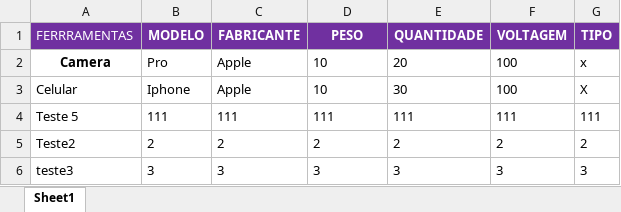
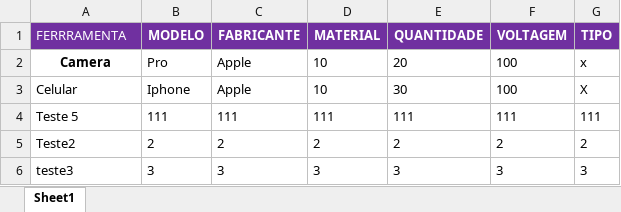
Before and after one commit to jeffersonkako/Mundo1-MC-Python, an Excel workbook: Ferramentas.xlsx, sheet Sheet1, drawn as a sheet; values as stored, in another font and other column widths than the file's, no borders; the diff names each change by its address in the sheet, - before the commit and + after, or states it on an @@ line.

```diff
--- a/Ferramentas.xlsx (sheet Sheet1)
+++ b/Ferramentas.xlsx (sheet Sheet1)
-A1: FERRRAMENTAS
+A1: FERRRAMENTA
-D1: PESO
+D1: MATERIAL
```
Also changed, not shown: Tecnicos.xlsx, 3 other files.
